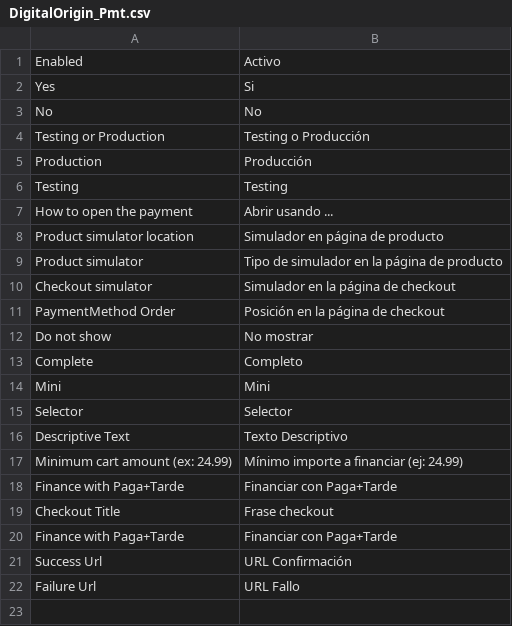
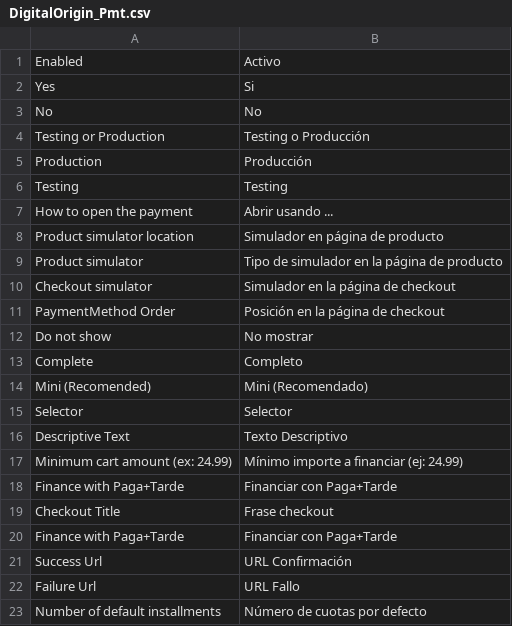
Before and after one commit to PagaMasTarde/magento-1X, a CSV file: extension/app/locale/es_ES/DigitalOrigin_Pmt.csv, drawn as a sheet.

Commit message:
added DEFAULT_INSTALLMENTS and MAX_INSTALLMENTS to configuration and simulator display

```diff
--- a/extension/app/locale/es_ES/DigitalOrigin_Pmt.csv
+++ b/extension/app/locale/es_ES/DigitalOrigin_Pmt.csv
@@ -13,3 +13,3 @@
 " Complete", " Completo"
-" Mini", " Mini"
+" Mini (Recomended)", " Mini (Recomendado)"
 " Selector", " Selector"
@@ -22 +22,2 @@
 "Failure Url", "URL Fallo"
+"Number of default installments","Número de cuotas por defecto"
```
Also changed, not shown: 6 other files.
